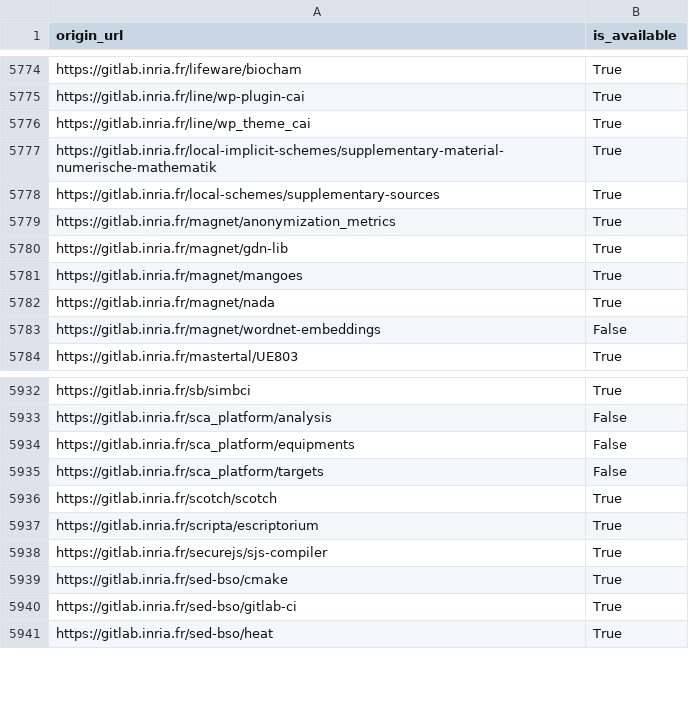
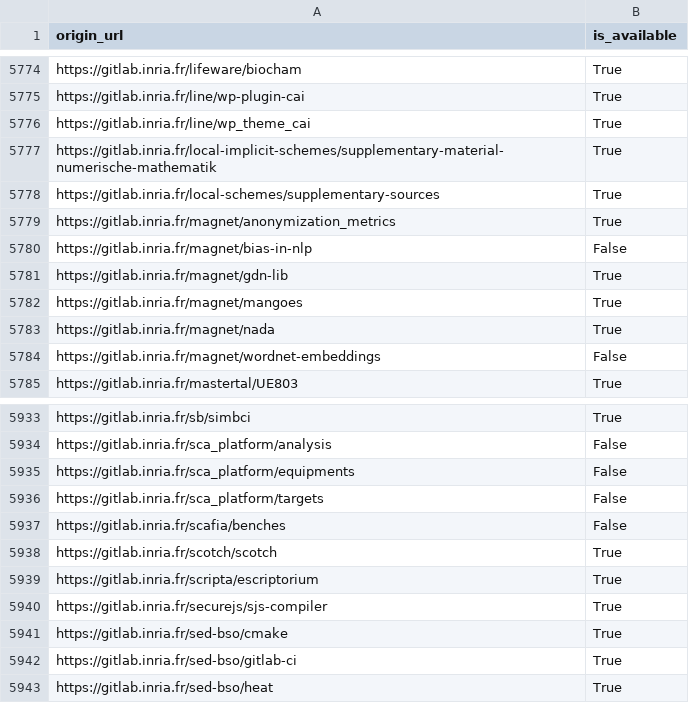
Before and after one commit to etalab/data-codes-sources-fr, a CSV file: data/swh_exists.csv, drawn as a sheet; only a part is shown, gaps mark what is left out; the diff names each change by its address in the sheet, - before the commit and + after, or states it on an @@ line.

```diff
--- a/data/swh_exists.csv
+++ b/data/swh_exists.csv
+row 5780: https://gitlab.inria.fr/magnet/bias-in-nlp | False
+row 5937: https://gitlab.inria.fr/scafia/benches | False
```
Also changed, not shown: data/organisations/csv/all.csv, 4 other files.
